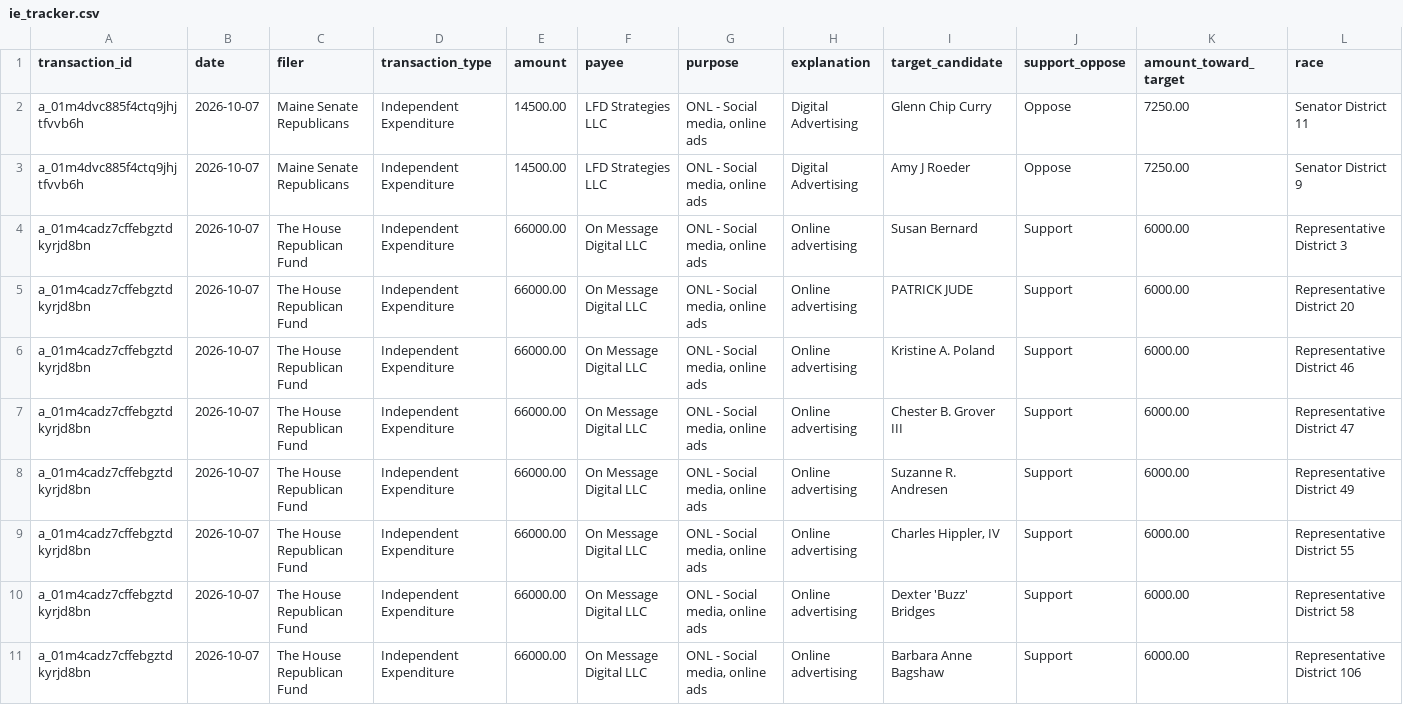
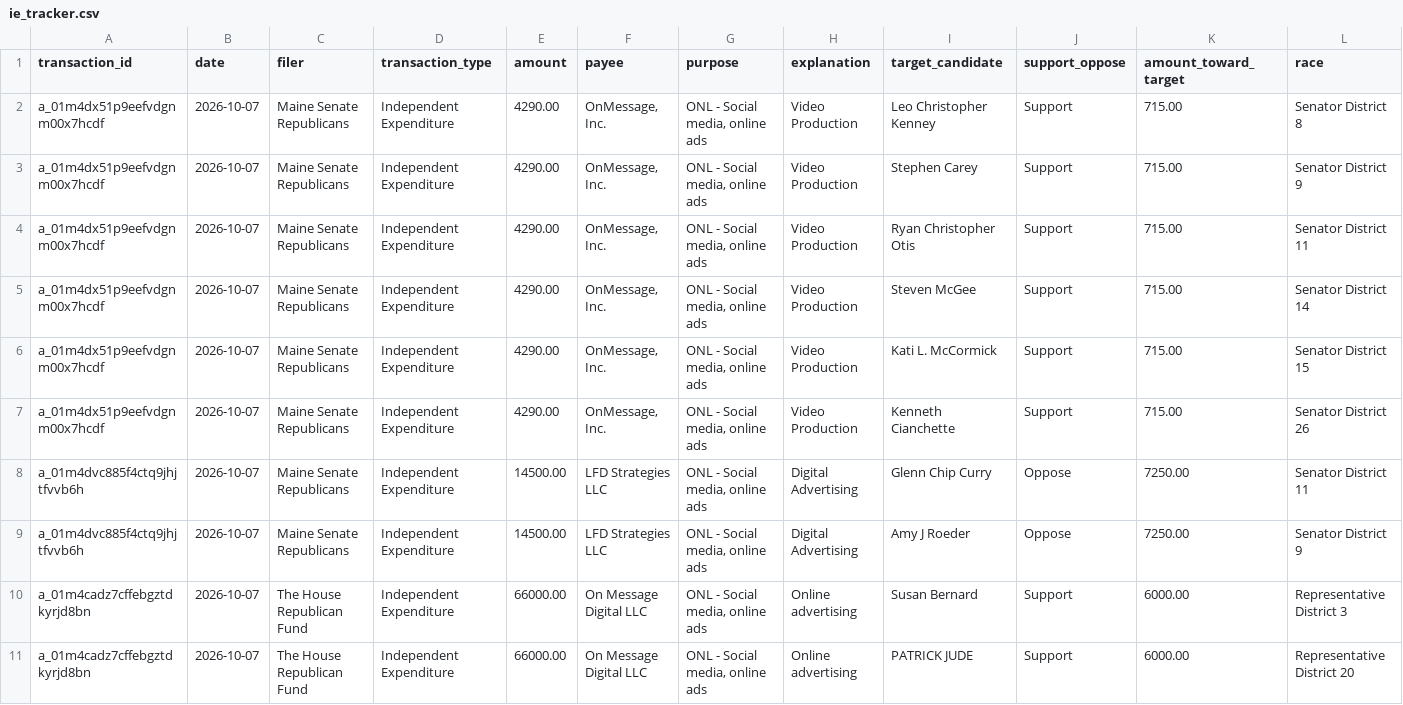
Before and after one commit to wsfp/maine-ie-tracker, a CSV file: ie_tracker.csv, drawn as a sheet; only a part is shown; the shorter side is filled out with more unchanged rows; rows hold the shown columns only; the diff names each change by its address in the sheet, - before the commit and + after, or states it on an @@ line.

```diff
--- a/ie_tracker.csv
+++ b/ie_tracker.csv
+row 2: a_01m4dx51p9eefvdgnm00x7hcdf | 2026-10-07 | Maine Senate Republicans | Independent Expenditure | 4290.00 | OnMessage, Inc. | ONL - Social media, online ads | Video Production | Leo Christopher Kenney | Support | 715.00 | Senator District 8
+row 3: a_01m4dx51p9eefvdgnm00x7hcdf | 2026-10-07 | Maine Senate Republicans | Independent Expenditure | 4290.00 | OnMessage, Inc. | ONL - Social media, online ads | Video Production | Stephen Carey | Support | 715.00 | Senator District 9
+row 4: a_01m4dx51p9eefvdgnm00x7hcdf | 2026-10-07 | Maine Senate Republicans | Independent Expenditure | 4290.00 | OnMessage, Inc. | ONL - Social media, online ads | Video Production | Ryan Christopher Otis | Support | 715.00 | Senator District 11
+row 5: a_01m4dx51p9eefvdgnm00x7hcdf | 2026-10-07 | Maine Senate Republicans | Independent Expenditure | 4290.00 | OnMessage, Inc. | ONL - Social media, online ads | Video Production | Steven McGee | Support | 715.00 | Senator District 14
+row 6: a_01m4dx51p9eefvdgnm00x7hcdf | 2026-10-07 | Maine Senate Republicans | Independent Expenditure | 4290.00 | OnMessage, Inc. | ONL - Social media, online ads | Video Production | Kati L. McCormick | Support | 715.00 | Senator District 15
+row 7: a_01m4dx51p9eefvdgnm00x7hcdf | 2026-10-07 | Maine Senate Republicans | Independent Expenditure | 4290.00 | OnMessage, Inc. | ONL - Social media, online ads | Video Production | Kenneth Cianchette | Support | 715.00 | Senator District 26
```
